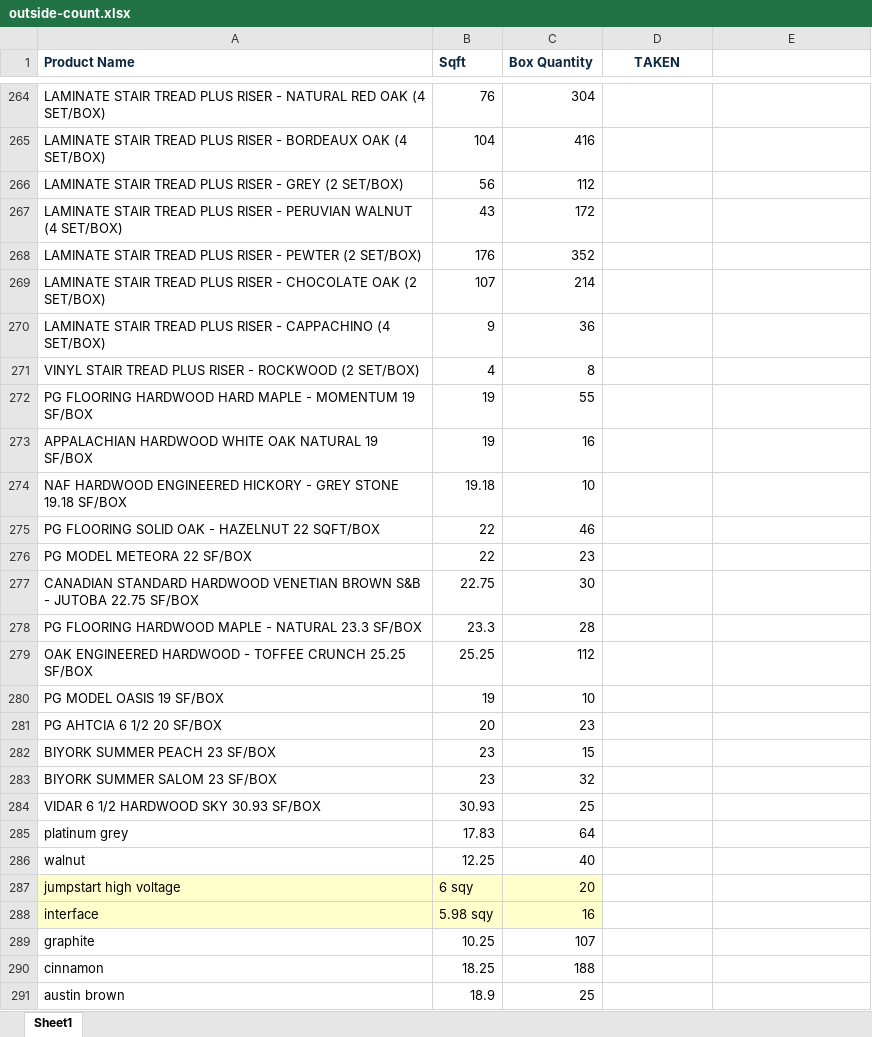
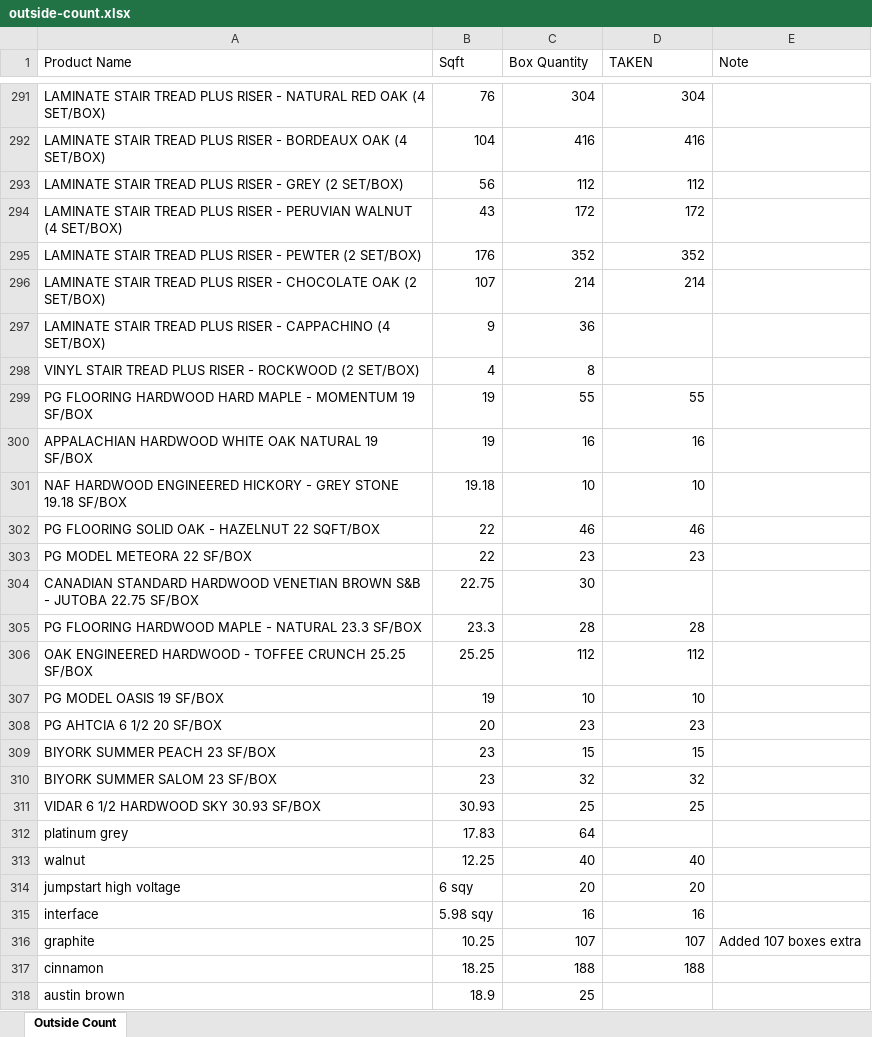
Before and after one commit to moetahanflooreno/outside-count, an Excel workbook: outside-count.xlsx, sheet Outside Count, drawn as a sheet; only a part is shown, gaps mark what is left out; values as stored, in another font and other column widths than the file's, no borders; addresses are those after the commit; the diff covers the shown part only; the diff names each change by its address in the sheet, - before the commit and + after, or states it on an @@ line.

```diff
--- a/outside-count.xlsx (sheet Outside Count)
+++ b/outside-count.xlsx (sheet Outside Count)
-sheet tab: Sheet1
+sheet tab: Outside Count
@@ A1:D1 bold: on → off, text colour: #0E2841 → black @@
-D1 alignment: center
+D1 alignment: left
-E1: (empty)
+E1: Note
-D291 (TAKEN): (empty)
+D291 (TAKEN): 304
-D292 (TAKEN): (empty)
+D292 (TAKEN): 416
-D293 (TAKEN): (empty)
+D293 (TAKEN): 112
-D294 (TAKEN): (empty)
+D294 (TAKEN): 172
-D295 (TAKEN): (empty)
+D295 (TAKEN): 352
-D296 (TAKEN): (empty)
+D296 (TAKEN): 214
-D299 (TAKEN): (empty)
+D299 (TAKEN): 55
-D300 (TAKEN): (empty)
+D300 (TAKEN): 16
-D301 (TAKEN): (empty)
+D301 (TAKEN): 10
-D302 (TAKEN): (empty)
+D302 (TAKEN): 46
-D303 (TAKEN): (empty)
+D303 (TAKEN): 23
-D305 (TAKEN): (empty)
+D305 (TAKEN): 28
-D306 (TAKEN): (empty)
+D306 (TAKEN): 112
-D307 (TAKEN): (empty)
+D307 (TAKEN): 10
-D308 (TAKEN): (empty)
+D308 (TAKEN): 23
-D309 (TAKEN): (empty)
+D309 (TAKEN): 15
-D310 (TAKEN): (empty)
+D310 (TAKEN): 32
-D311 (TAKEN): (empty)
+D311 (TAKEN): 25
-D313 (TAKEN): (empty)
+D313 (TAKEN): 40
-A314:C315 fill: #FFFFCC
+A314:C315 fill: none
-D314 (TAKEN): (empty)
+D314 (TAKEN): 20
-D315 (TAKEN): (empty)
+D315 (TAKEN): 16
-D316 (TAKEN): (empty)
+D316 (TAKEN): 107
-E316 (Note): (empty)
+E316 (Note): Added 107 boxes extra
-D317 (TAKEN): (empty)
+D317 (TAKEN): 188
```
Also changed, not shown: 51 added rows, 1 removed row and 209 edited cells elsewhere in this sheet, 2 other files.
